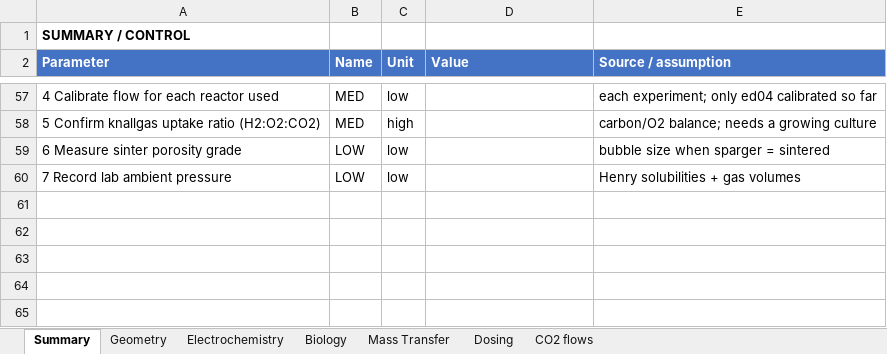
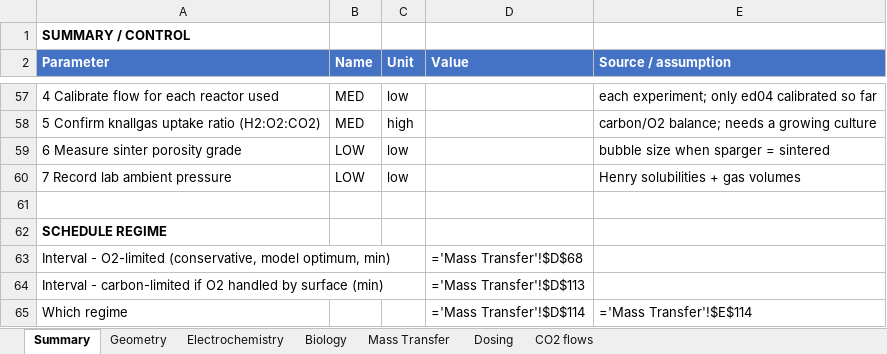
Before and after one commit to amy-bo/electroPioreactor, an Excel workbook: Media/electroPioreactorGasModel-modular.xlsx, sheet Summary, drawn as a sheet; only a part is shown, gaps mark what is left out; values as stored, in another font and other column widths than the file's, no borders; formulas without a stored value are shown as written; conditional formats not drawn; the diff names each change by its address in the sheet, - before the commit and + after, or states it on an @@ line.

```diff
--- a/Media/electroPioreactorGasModel-modular.xlsx (sheet Summary)
+++ b/Media/electroPioreactorGasModel-modular.xlsx (sheet Summary)
+row 61: (empty)
+row 62: SCHEDULE REGIME
+row 63: Interval - O2-limited (conservative, model optimum, min) |  |  | ='Mass Transfer'!$D$68
+row 64: Interval - carbon-limited if O2 handled by surface (min) |  |  | ='Mass Transfer'!$D$113
+row 65: Which regime |  |  | ='Mass Transfer'!$D$114 | ='Mass Transfer'!$E$114
```
Also changed, not shown: sheet Mass Transfer.
